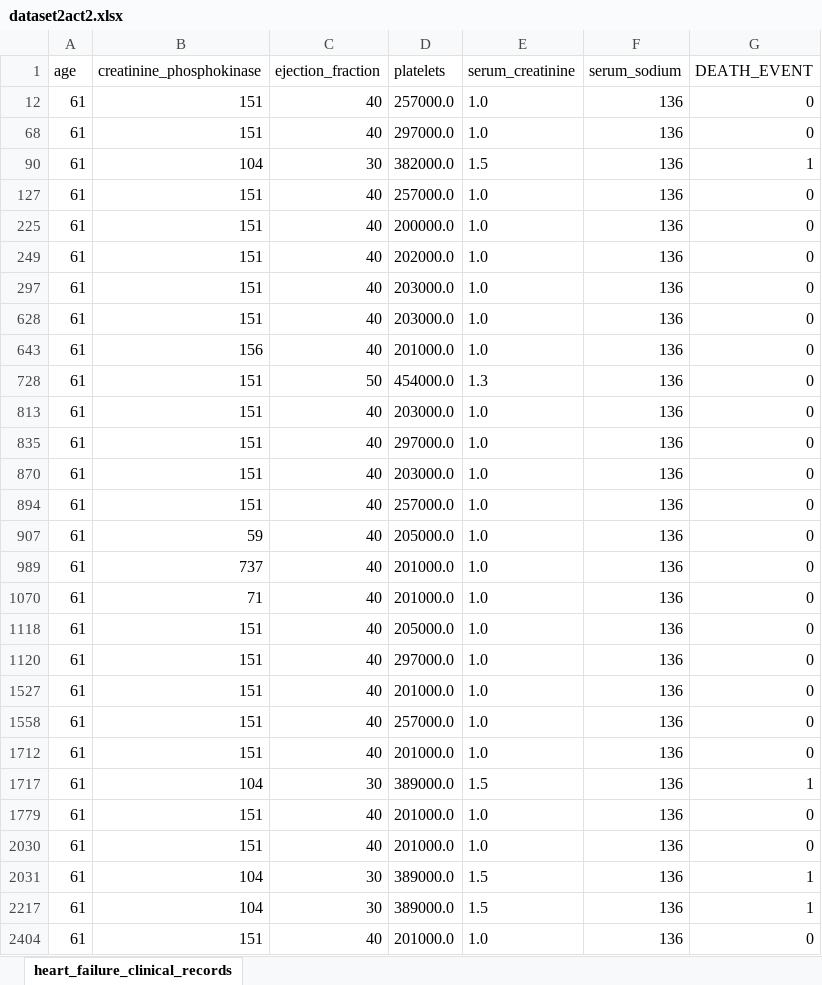
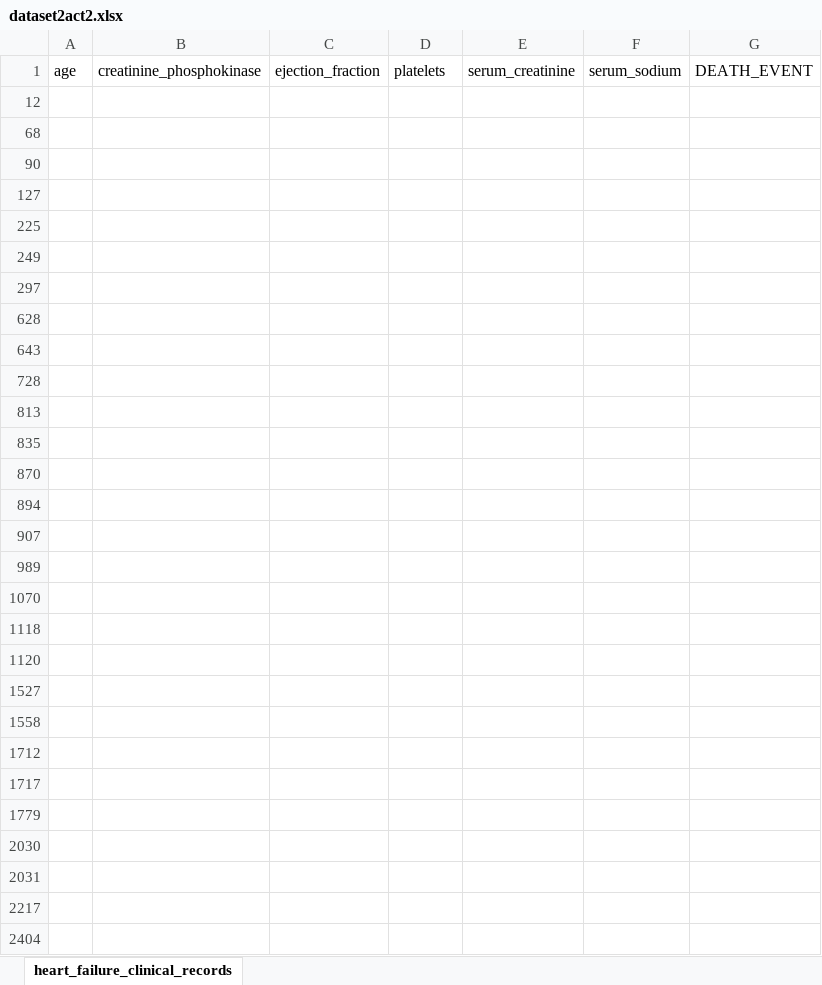
Before and after one commit to bymaress/TIA-UNIR, an Excel workbook: dataset2act2.xlsx, sheet heart_failure_clinical_records, drawn as a sheet; only a part is shown; values as stored, in another font and other column widths than the file's, no borders; table styles not drawn; the diff covers the shown part only; the diff names each change by its address in the sheet, - before the commit and + after, or states it on an @@ line.

Commit message:
Add files via upload

```diff
--- a/dataset2act2.xlsx (sheet heart_failure_clinical_records)
+++ b/dataset2act2.xlsx (sheet heart_failure_clinical_records)
-row 12: 61 | 151 | 40 | 257000.0 | 1.0 | 136 | 0
+row 12: (empty)
-row 68: 61 | 151 | 40 | 297000.0 | 1.0 | 136 | 0
+row 68: (empty)
-row 90: 61 | 104 | 30 | 382000.0 | 1.5 | 136 | 1
+row 90: (empty)
-row 127: 61 | 151 | 40 | 257000.0 | 1.0 | 136 | 0
+row 127: (empty)
-row 225: 61 | 151 | 40 | 200000.0 | 1.0 | 136 | 0
+row 225: (empty)
-row 249: 61 | 151 | 40 | 202000.0 | 1.0 | 136 | 0
+row 249: (empty)
-row 297: 61 | 151 | 40 | 203000.0 | 1.0 | 136 | 0
+row 297: (empty)
-row 628: 61 | 151 | 40 | 203000.0 | 1.0 | 136 | 0
+row 628: (empty)
-row 643: 61 | 156 | 40 | 201000.0 | 1.0 | 136 | 0
+row 643: (empty)
-row 728: 61 | 151 | 50 | 454000.0 | 1.3 | 136 | 0
+row 728: (empty)
-row 813: 61 | 151 | 40 | 203000.0 | 1.0 | 136 | 0
+row 813: (empty)
-row 835: 61 | 151 | 40 | 297000.0 | 1.0 | 136 | 0
+row 835: (empty)
-row 870: 61 | 151 | 40 | 203000.0 | 1.0 | 136 | 0
+row 870: (empty)
-row 894: 61 | 151 | 40 | 257000.0 | 1.0 | 136 | 0
+row 894: (empty)
-row 907: 61 | 59 | 40 | 205000.0 | 1.0 | 136 | 0
+row 907: (empty)
-row 989: 61 | 737 | 40 | 201000.0 | 1.0 | 136 | 0
+row 989: (empty)
-row 1070: 61 | 71 | 40 | 201000.0 | 1.0 | 136 | 0
+row 1070: (empty)
-row 1118: 61 | 151 | 40 | 205000.0 | 1.0 | 136 | 0
+row 1118: (empty)
-row 1120: 61 | 151 | 40 | 297000.0 | 1.0 | 136 | 0
+row 1120: (empty)
-row 1527: 61 | 151 | 40 | 201000.0 | 1.0 | 136 | 0
+row 1527: (empty)
-row 1558: 61 | 151 | 40 | 257000.0 | 1.0 | 136 | 0
+row 1558: (empty)
-row 1712: 61 | 151 | 40 | 201000.0 | 1.0 | 136 | 0
+row 1712: (empty)
-row 1717: 61 | 104 | 30 | 389000.0 | 1.5 | 136 | 1
+row 1717: (empty)
-row 1779: 61 | 151 | 40 | 201000.0 | 1.0 | 136 | 0
+row 1779: (empty)
-row 2030: 61 | 151 | 40 | 201000.0 | 1.0 | 136 | 0
+row 2030: (empty)
-row 2031: 61 | 104 | 30 | 389000.0 | 1.5 | 136 | 1
+row 2031: (empty)
-row 2217: 61 | 104 | 30 | 389000.0 | 1.5 | 136 | 1
+row 2217: (empty)
-row 2404: 61 | 151 | 40 | 201000.0 | 1.0 | 136 | 0
+row 2404: (empty)
```
Also changed, not shown: 126 edited cells elsewhere in this sheet.
